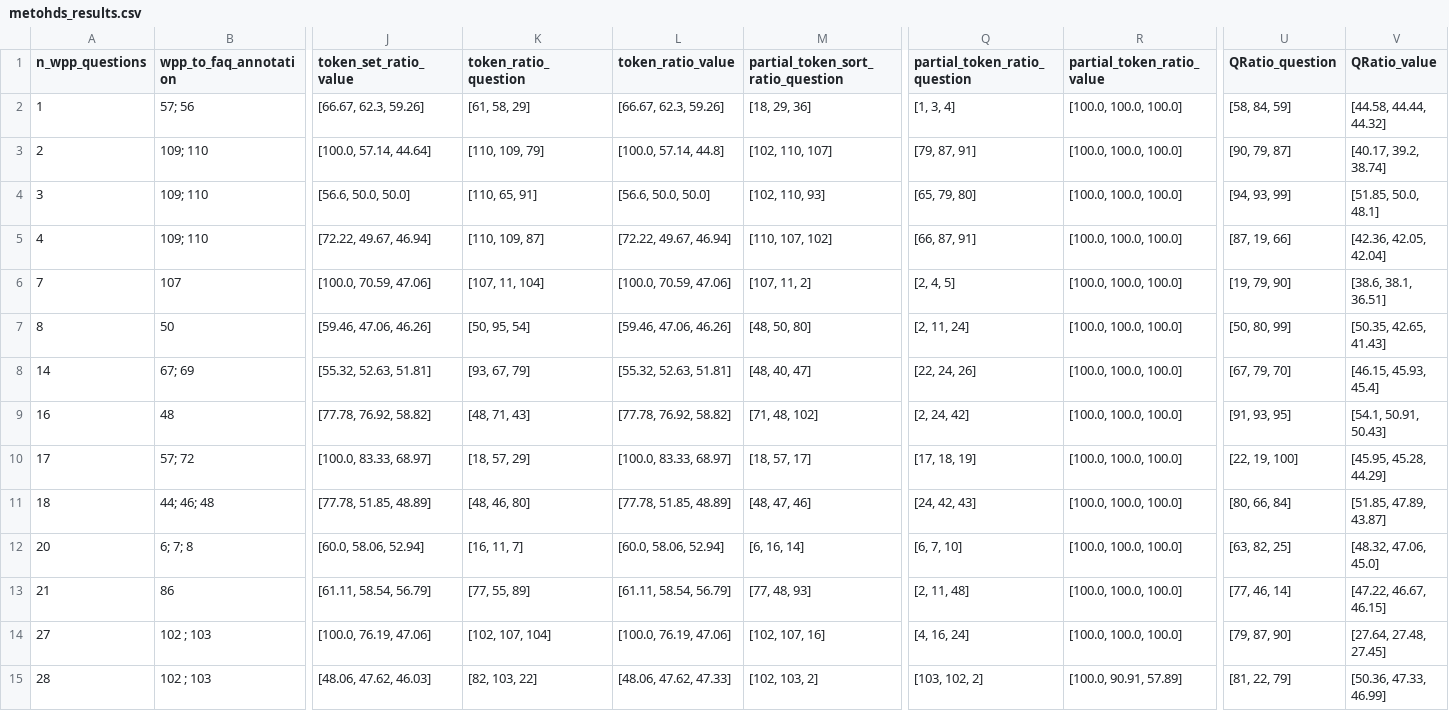
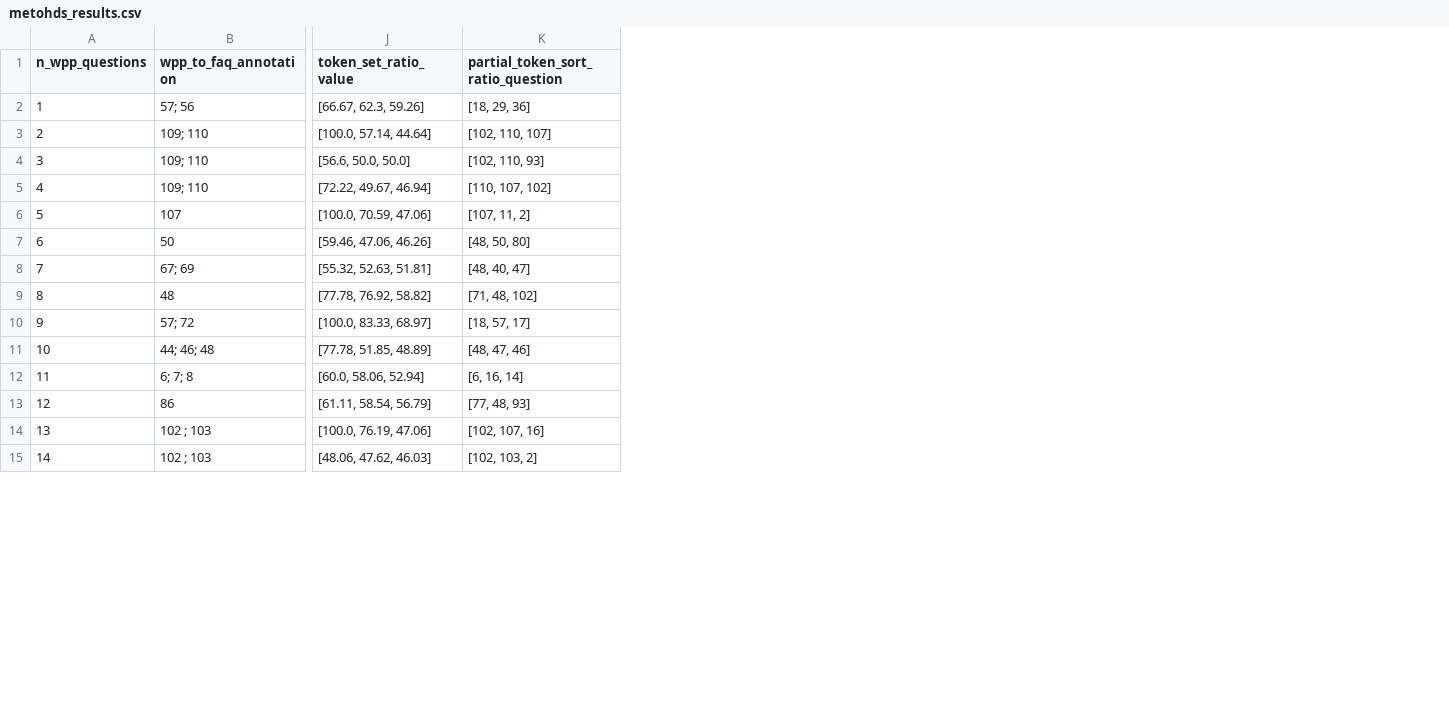
Before and after one commit to BrenosmMaia/projeto_final, a CSV file: src/anotacao/top_n_similarity/metohds_results.csv, drawn as a sheet; only a part is shown, gaps mark what is left out; the diff covers the shown part only; the diff names each change by its address in the sheet, - before the commit and + after, or states it on an @@ line.

Commit message:
updating results

```diff
--- a/src/anotacao/top_n_similarity/metohds_results.csv
+++ b/src/anotacao/top_n_similarity/metohds_results.csv
-column K (token_ratio_question), rows 2-15: [61, 58, 29] | [110, 109, 79] | [110, 65, 91] | [110, 109, 87] | [107, 11, 104] | [50, 95, 54] | [93, 67, 79] | [48, 71, 43] | [18, 57, 29] | [48, 46, 80] | [16, 11, 7] | [77, 55, 89] | [102, 107, 104] | [82, 103, 22]
-column L (token_ratio_value), rows 2-15: [66.67, 62.3, 59.26] | [100.0, 57.14, 44.8] | [56.6, 50.0, 50.0] | [72.22, 49.67, 46.94] | [100.0, 70.59, 47.06] | [59.46, 47.06, 46.26] | [55.32, 52.63, 51.81] | [77.78, 76.92, 58.82] | [100.0, 83.33, 68.97] | [77.78, 51.85, 48.89] | [60.0, 58.06, 52.94] | [61.11, 58.54, 56.79] | [100.0, 76.19, 47.06] | [48.06, 47.62, 47.33]
-column Q (partial_token_ratio_question), rows 2-15: [1, 3, 4] | [79, 87, 91] | [65, 79, 80] | [66, 87, 91] | [2, 4, 5] | [2, 11, 24] | [22, 24, 26] | [2, 24, 42] | [17, 18, 19] | [24, 42, 43] | [6, 7, 10] | [2, 11, 48] | [4, 16, 24] | [103, 102, 2]
-column R (partial_token_ratio_value), rows 2-15: [100.0, 100.0, 100.0] | [100.0, 100.0, 100.0] | [100.0, 100.0, 100.0] | [100.0, 100.0, 100.0] | [100.0, 100.0, 100.0] | [100.0, 100.0, 100.0] | [100.0, 100.0, 100.0] | [100.0, 100.0, 100.0] | [100.0, 100.0, 100.0] | [100.0, 100.0, 100.0] | [100.0, 100.0, 100.0] | [100.0, 100.0, 100.0] | [100.0, 100.0, 100.0] | [100.0, 90.91, 57.89]
-column U (QRatio_question), rows 2-15: [58, 84, 59] | [90, 79, 87] | [94, 93, 99] | [87, 19, 66] | [19, 79, 90] | [50, 80, 99] | [67, 79, 70] | [91, 93, 95] | [22, 19, 100] | [80, 66, 84] | [63, 82, 25] | [77, 46, 14] | [79, 87, 90] | [81, 22, 79]
-column V (QRatio_value), rows 2-15: [44.58, 44.44, 44.32] | [40.17, 39.2, 38.74] | [51.85, 50.0, 48.1] | [42.36, 42.05, 42.04] | [38.6, 38.1, 36.51] | [50.35, 42.65, 41.43] | [46.15, 45.93, 45.4] | [54.1, 50.91, 50.43] | [45.95, 45.28, 44.29] | [51.85, 47.89, 43.87] | [48.32, 47.06, 45.0] | [47.22, 46.67, 46.15] | [27.64, 27.48, 27.45] | [50.36, 47.33, 46.99]
-A6 (n_wpp_questions): 7
+A6 (n_wpp_questions): 5
-A7 (n_wpp_questions): 8
+A7 (n_wpp_questions): 6
-A8 (n_wpp_questions): 14
+A8 (n_wpp_questions): 7
-A9 (n_wpp_questions): 16
+A9 (n_wpp_questions): 8
-A10 (n_wpp_questions): 17
+A10 (n_wpp_questions): 9
-A11 (n_wpp_questions): 18
+A11 (n_wpp_questions): 10
-A12 (n_wpp_questions): 20
+A12 (n_wpp_questions): 11
-A13 (n_wpp_questions): 21
+A13 (n_wpp_questions): 12
-A14 (n_wpp_questions): 27
+A14 (n_wpp_questions): 13
-A15 (n_wpp_questions): 28
+A15 (n_wpp_questions): 14
```
Also changed, not shown: 15 edited cells elsewhere in this file, src/anotacao/top_n_similarity/scores.csv, 1 other file.
